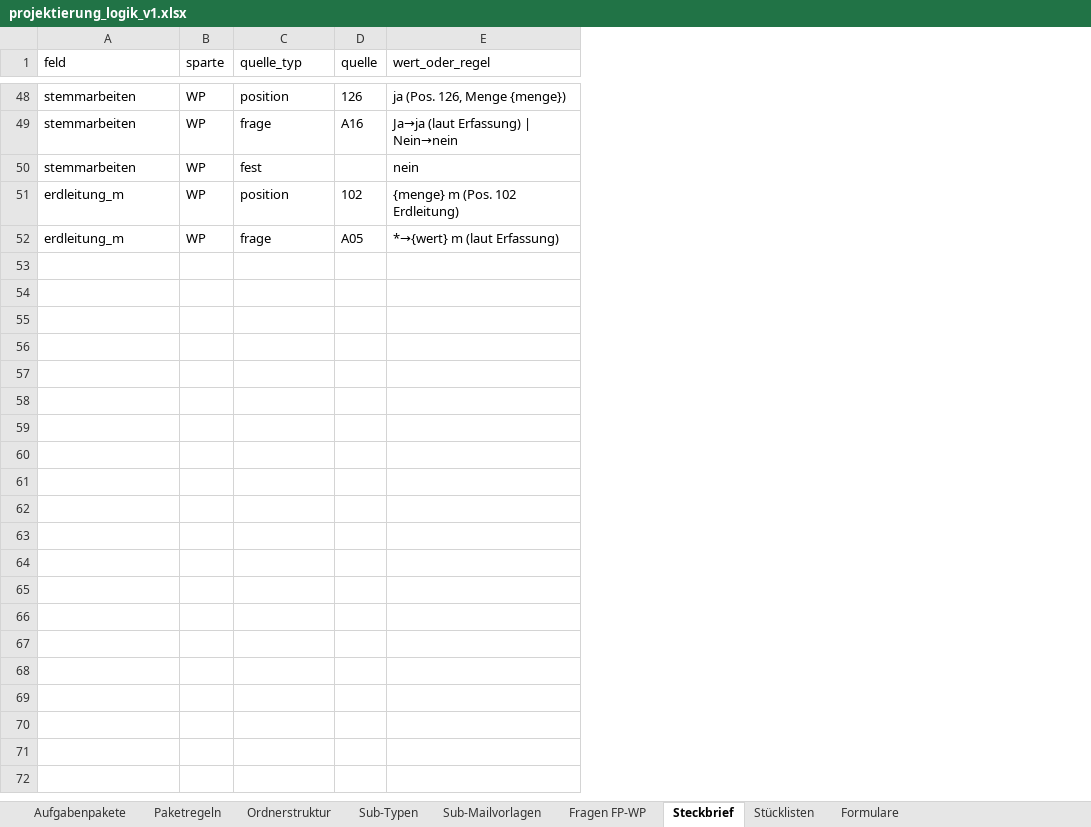
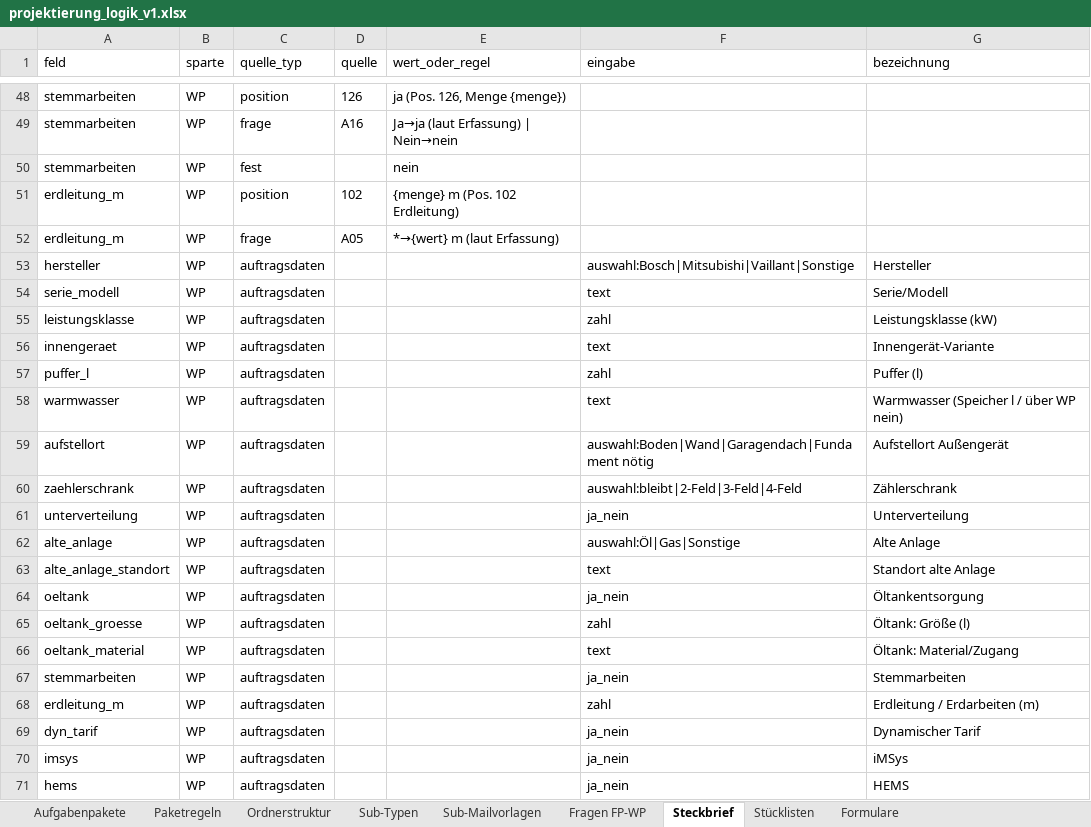
Before and after one commit to AndyS39/friondo-angebotstool, an Excel workbook: projektierung_logik_v1.xlsx, sheet Steckbrief, drawn as a sheet; only a part is shown, gaps mark what is left out; values as stored, in another font and other column widths than the file's, no borders; the diff covers the shown part only; the diff names each change by its address in the sheet, - before the commit and + after, or states it on an @@ line.

```diff
--- a/projektierung_logik_v1.xlsx (sheet Steckbrief)
+++ b/projektierung_logik_v1.xlsx (sheet Steckbrief)
+column F (eingabe), empty
+column G (bezeichnung), empty
+row 53: hersteller | WP | auftragsdaten |  |  | auswahl:Bosch|Mitsubishi|Vaillant|Sonstige | Hersteller
+row 54: serie_modell | WP | auftragsdaten |  |  | text | Serie/Modell
+row 55: leistungsklasse | WP | auftragsdaten |  |  | zahl | Leistungsklasse (kW)
+row 56: innengeraet | WP | auftragsdaten |  |  | text | Innengerät-Variante
+row 57: puffer_l | WP | auftragsdaten |  |  | zahl | Puffer (l)
+row 58: warmwasser | WP | auftragsdaten |  |  | text | Warmwasser (Speicher l / über WP nein)
+row 59: aufstellort | WP | auftragsdaten |  |  | auswahl:Boden|Wand|Garagendach|Fundament nötig | Aufstellort Außengerät
+row 60: zaehlerschrank | WP | auftragsdaten |  |  | auswahl:bleibt|2-Feld|3-Feld|4-Feld | Zählerschrank
+row 61: unterverteilung | WP | auftragsdaten |  |  | ja_nein | Unterverteilung
+row 62: alte_anlage | WP | auftragsdaten |  |  | auswahl:Öl|Gas|Sonstige | Alte Anlage
+row 63: alte_anlage_standort | WP | auftragsdaten |  |  | text | Standort alte Anlage
+row 64: oeltank | WP | auftragsdaten |  |  | ja_nein | Öltankentsorgung
+row 65: oeltank_groesse | WP | auftragsdaten |  |  | zahl | Öltank: Größe (l)
+row 66: oeltank_material | WP | auftragsdaten |  |  | text | Öltank: Material/Zugang
+row 67: stemmarbeiten | WP | auftragsdaten |  |  | ja_nein | Stemmarbeiten
+row 68: erdleitung_m | WP | auftragsdaten |  |  | zahl | Erdleitung / Erdarbeiten (m)
+row 69: dyn_tarif | WP | auftragsdaten |  |  | ja_nein | Dynamischer Tarif
+row 70: imsys | WP | auftragsdaten |  |  | ja_nein | iMSys
+row 71: hems | WP | auftragsdaten |  |  | ja_nein | HEMS
```
Also changed, not shown: 16 added rows elsewhere in this sheet, 12 other files.
